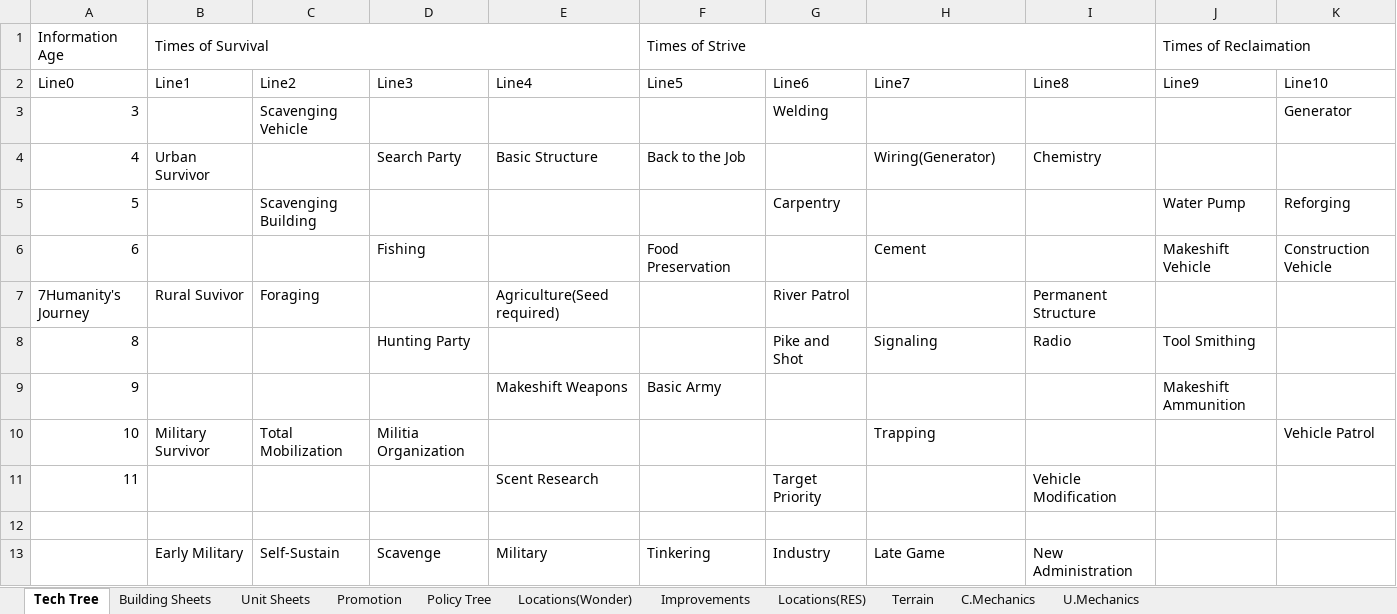
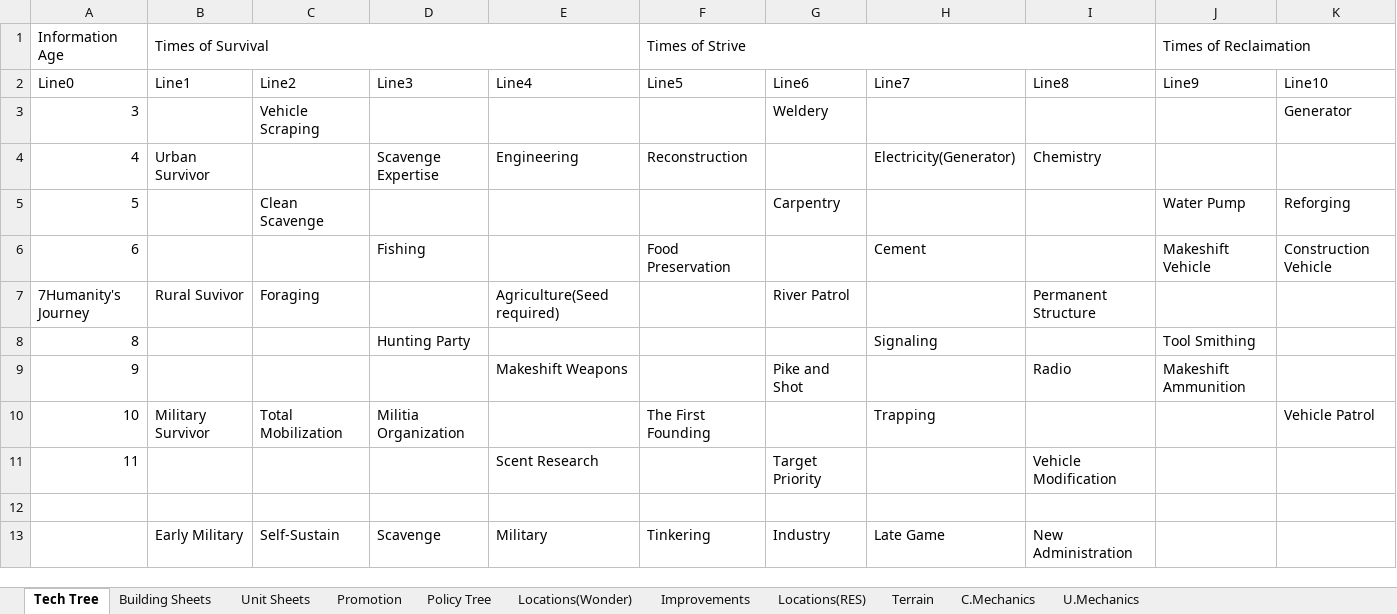
Before and after one commit to Wheelchair2/Zombie-Apocalypse-DEMO, an Excel workbook: Silly zombie game.xlsx, sheet Tech Tree, drawn as a sheet; only a part is shown; values as stored, in another font and other column widths than the file's, no cell formats; the diff names each change by its address in the sheet, - before the commit and + after, or states it on an @@ line.

```diff
--- a/Silly zombie game.xlsx (sheet Tech Tree)
+++ b/Silly zombie game.xlsx (sheet Tech Tree)
-C3 (Line2): Scavenging Vehicle
+C3 (Line2): Vehicle Scraping
-G3 (Line6): Welding
+G3 (Line6): Weldery
-D4 (Line3): Search Party
+D4 (Line3): Scavenge Expertise
-E4 (Line4): Basic Structure
+E4 (Line4): Engineering
-F4 (Line5): Back to the Job
+F4 (Line5): Reconstruction
-H4 (Line7): Wiring(Generator)
+H4 (Line7): Electricity(Generator)
-C5 (Line2): Scavenging Building
+C5 (Line2): Clean Scavenge
-G8 (Line6): Pike and Shot
+G8 (Line6): (empty)
-I8 (Line8): Radio
+I8 (Line8): (empty)
-F9 (Line5): Basic Army
+F9 (Line5): (empty)
-G9 (Line6): (empty)
+G9 (Line6): Pike and Shot
-I9 (Line8): (empty)
+I9 (Line8): Radio
-F10 (Line5): (empty)
+F10 (Line5): The First Founding
```
Also changed, not shown: sheet C.Mechanics, sheet Locations(Wonder), sheet Building Sheets, sheet Unit Sheets, cell formats, 2 other files.
